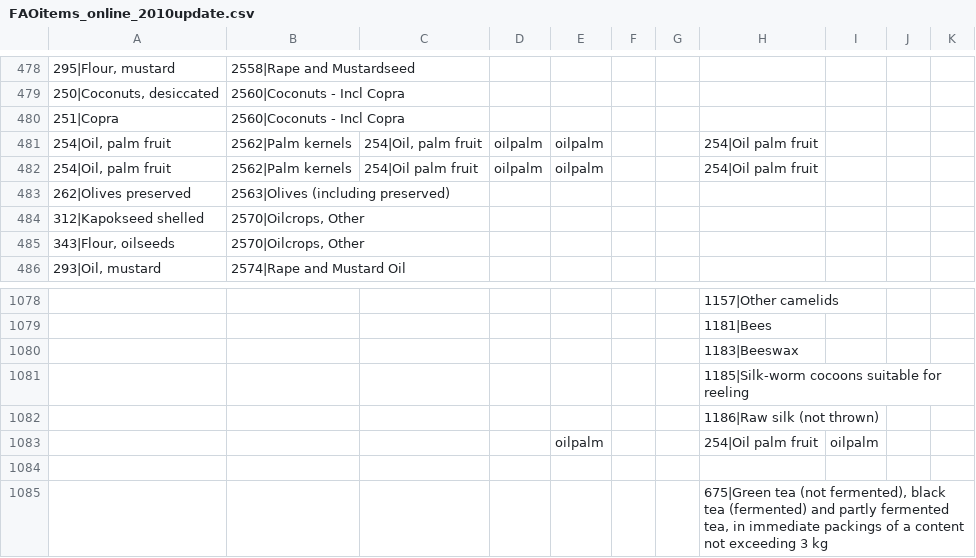
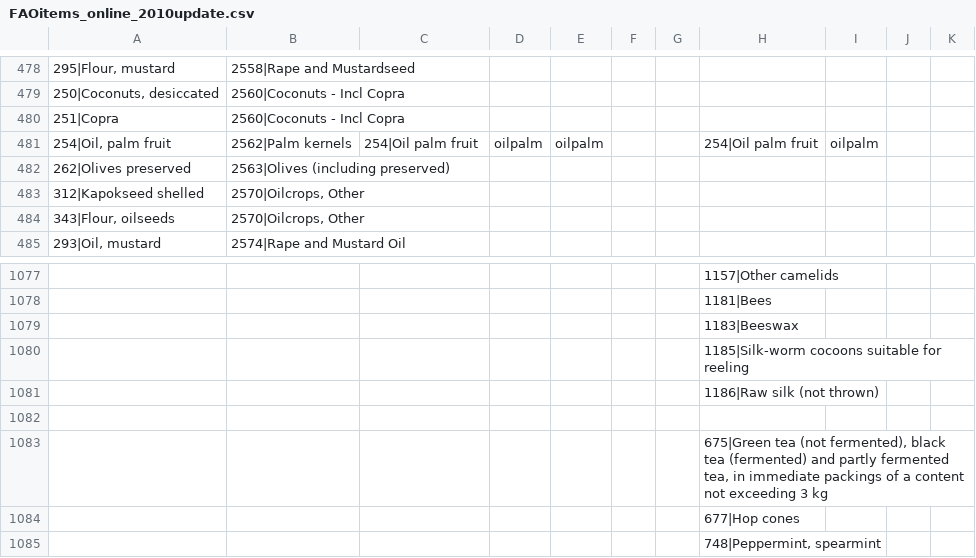
Before and after one commit to pik-piam/mrfaocore, a CSV file: inst/extdata/sectoral/FAOitems_online_2010update.csv, drawn as a sheet; only a part is shown, gaps mark what is left out; the shorter side is filled out with more unchanged rows; removed rows and columns are numbered as before the commit, all else as after; the diff names each change by its address in the sheet, - before the commit and + after, or states it on an @@ line.

```diff
--- a/inst/extdata/sectoral/FAOitems_online_2010update.csv
+++ b/inst/extdata/sectoral/FAOitems_online_2010update.csv
-row 481: 254|Oil, palm fruit | 2562|Palm kernels | 254|Oil, palm fruit | oilpalm | oilpalm |  |  | 254|Oil palm fruit
-I481: (empty)
+I481: oilpalm
-row 1083:  |  |  |  | oilpalm |  |  | 254|Oil palm fruit | oilpalm
```
Also changed, not shown: 1 other file.
